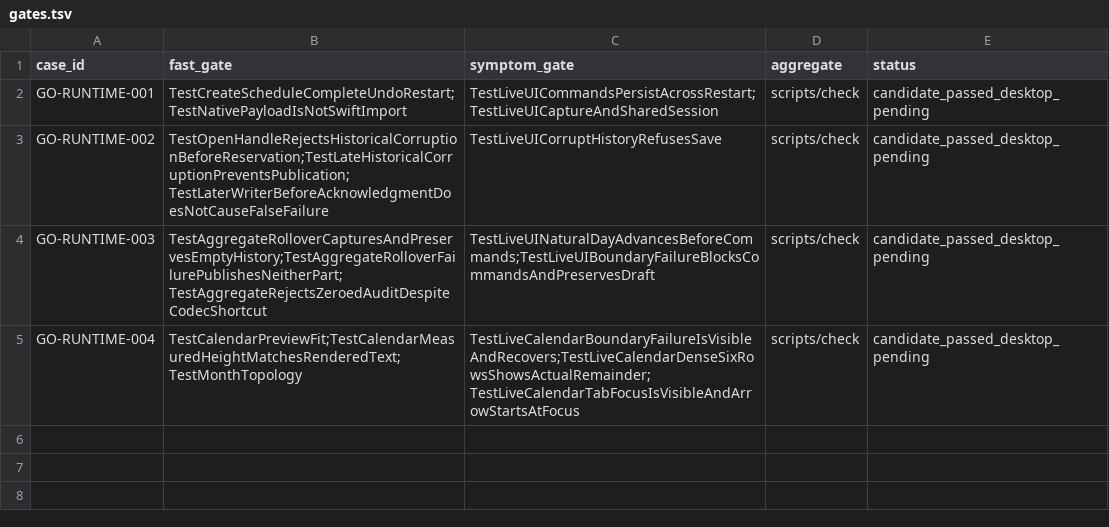
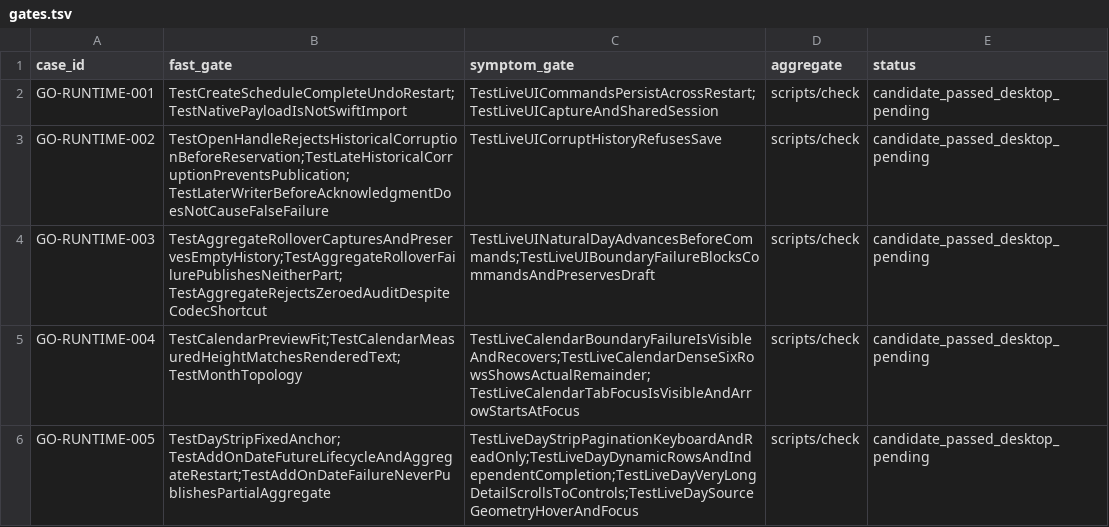
Before and after one commit to ferrumlux/noonmark-go, a TSV file: ports/mygo/docs/engineering/failure-cases/gates.tsv, drawn as a sheet; the diff names each change by its address in the sheet, - before the commit and + after, or states it on an @@ line.

Commit message:
feat(day): connect source-aligned daily views and atomic future entry
Task-Id: connect-day-runtime
Failure-Case: GO-RUNTIME-005

Use synthetic development sessions only; native desktop and Swift oracle validation remain pending.

```diff
--- a/ports/mygo/docs/engineering/failure-cases/gates.tsv
+++ b/ports/mygo/docs/engineering/failure-cases/gates.tsv
+row 6: GO-RUNTIME-005 | TestDayStripFixedAnchor;TestAddOnDateFutureLifecycleAndAggregateRestart;TestAddOnDateFailureNeverPublishesPartialAggregate | TestLiveDayStripPaginationKeyboardAndReadOnly;TestLiveDayDynamicRowsAndIndependentCompletion;TestLiveDayVeryLongDetailScrollsToControls;TestLiveDaySourceGeometryHoverAndFocus | scripts/check | candidate_passed_desktop_pending
```
Also changed, not shown: 16 other files.
